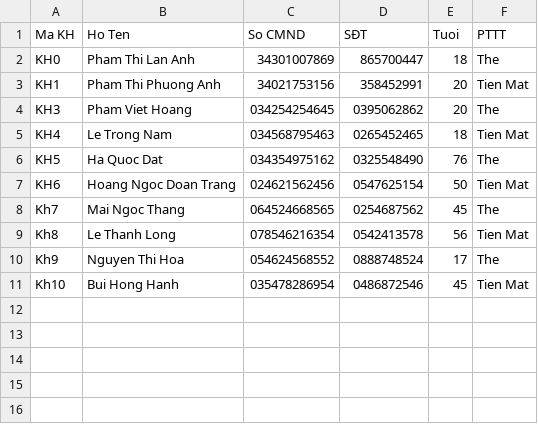
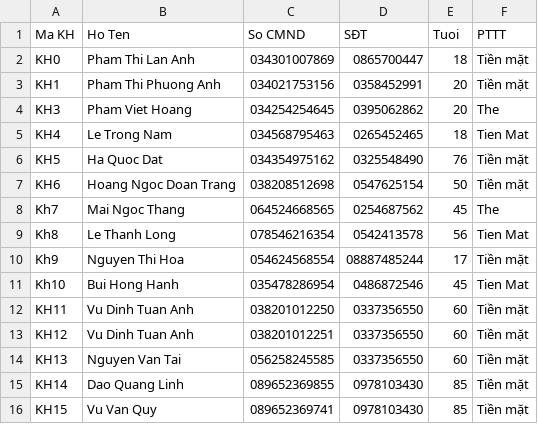
Before and after one commit to namletrong7/Nhom_oop, a CSV file: OOP-master/data/KhachHang.csv, drawn as a sheet; the diff names each change by its address in the sheet, - before the commit and + after, or states it on an @@ line.

```diff
--- a/OOP-master/data/KhachHang.csv
+++ b/OOP-master/data/KhachHang.csv
-D1: SÐT
+D1: SĐT
-C2 (So CMND): 34301007869
+C2 (So CMND): 034301007869
-D2 (SĐT): 865700447
+D2 (SĐT): 0865700447
-F2 (PTTT): The
+F2 (PTTT): Tiền mặt
-C3 (So CMND): 34021753156
+C3 (So CMND): 034021753156
-D3 (SĐT): 358452991
+D3 (SĐT): 0358452991
-F3 (PTTT): Tien Mat
+F3 (PTTT): Tiền mặt
-F6 (PTTT): The
+F6 (PTTT): Tiền mặt
-C7 (So CMND): 024621562456
+C7 (So CMND): 038208512698
-F7 (PTTT): Tien Mat
+F7 (PTTT): Tiền mặt
-C10 (So CMND): 054624568552
+C10 (So CMND): 054624568554
-D10 (SĐT): 0888748524
+D10 (SĐT): 08887485244
-F10 (PTTT): The
+F10 (PTTT): Tiền mặt
+row 12: KH11 | Vu Dinh Tuan Anh | 038201012250 | 0337356550 | 60 | Tiền mặt
+row 13: KH12 | Vu Dinh Tuan Anh | 038201012251 | 0337356550 | 60 | Tiền mặt
+row 14: KH13 | Nguyen Van Tai | 056258245585 | 0337356550 | 60 | Tiền mặt
+row 15: KH14 | Dao Quang Linh | 089652369855 | 0978103430 | 85 | Tiền mặt
+row 16: KH15 | Vu Van Quy | 089652369741 | 0978103430 | 85 | Tiền mặt
```
Also changed, not shown: OOP-master/data/Phong.csv, 2 other files.
